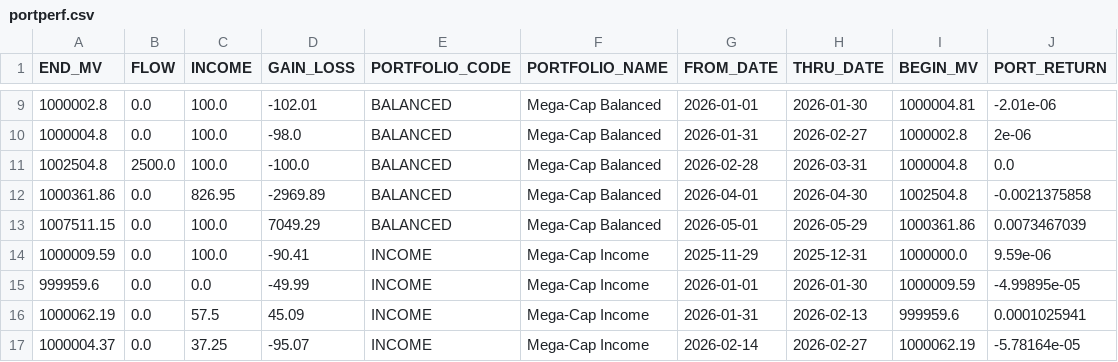
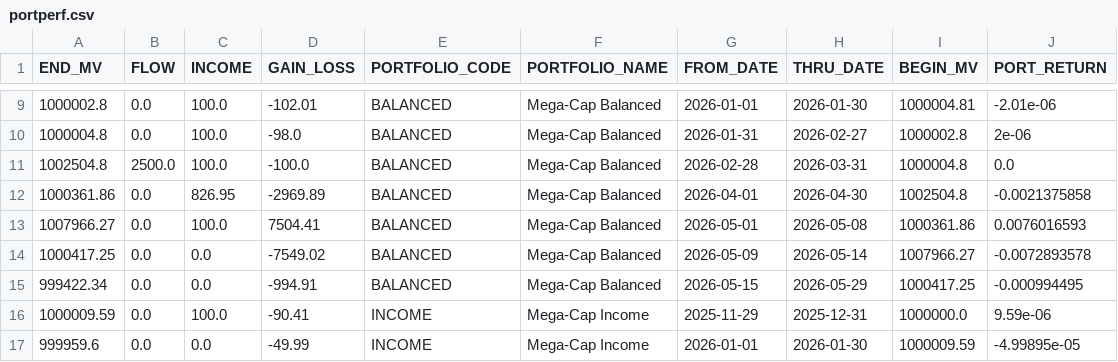
Before and after one commit to JohnDReynolds/portfolio-performance-analytics, a CSV file: ppar/setup_templates/axysapx_performance_comparison/snapshot_b/portperf.csv, drawn as a sheet; only a part is shown, gaps mark what is left out; the shorter side is filled out with more unchanged rows.

```diff
--- a/ppar/setup_templates/axysapx_performance_comparison/snapshot_b/portperf.csv
+++ b/ppar/setup_templates/axysapx_performance_comparison/snapshot_b/portperf.csv
@@ -12,3 +12,5 @@ END_MV,FLOW,INCOME,GAIN_LOSS,PORTFOLIO_CODE,PORTFOLIO_NAME,FROM_DATE,THRU_DATE,B
 1000361.86,0.0,826.95,-2969.89,BALANCED,Mega-Cap Balanced,2026-04-01,2026-04-30,1002504.8,-0.0021375858
-1007511.15,0.0,100.0,7049.29,BALANCED,Mega-Cap Balanced,2026-05-01,2026-05-29,1000361.86,0.0073467039
+1007966.27,0.0,100.0,7504.41,BALANCED,Mega-Cap Balanced,2026-05-01,2026-05-08,1000361.86,0.0076016593
+1000417.25,0.0,0.0,-7549.02,BALANCED,Mega-Cap Balanced,2026-05-09,2026-05-14,1007966.27,-0.0072893578
+999422.34,0.0,0.0,-994.91,BALANCED,Mega-Cap Balanced,2026-05-15,2026-05-29,1000417.25,-0.000994495
 1000009.59,0.0,100.0,-90.41,INCOME,Mega-Cap Income,2025-11-29,2025-12-31,1000000.0,9.59e-06
```
Also changed, not shown: ppar/setup_templates/axysapx_performance_comparison/snapshot_a/holdings.csv, ppar/setup_templates/axysapx_performance_comparison/snapshot_a/portperf.csv, 14 other files.
